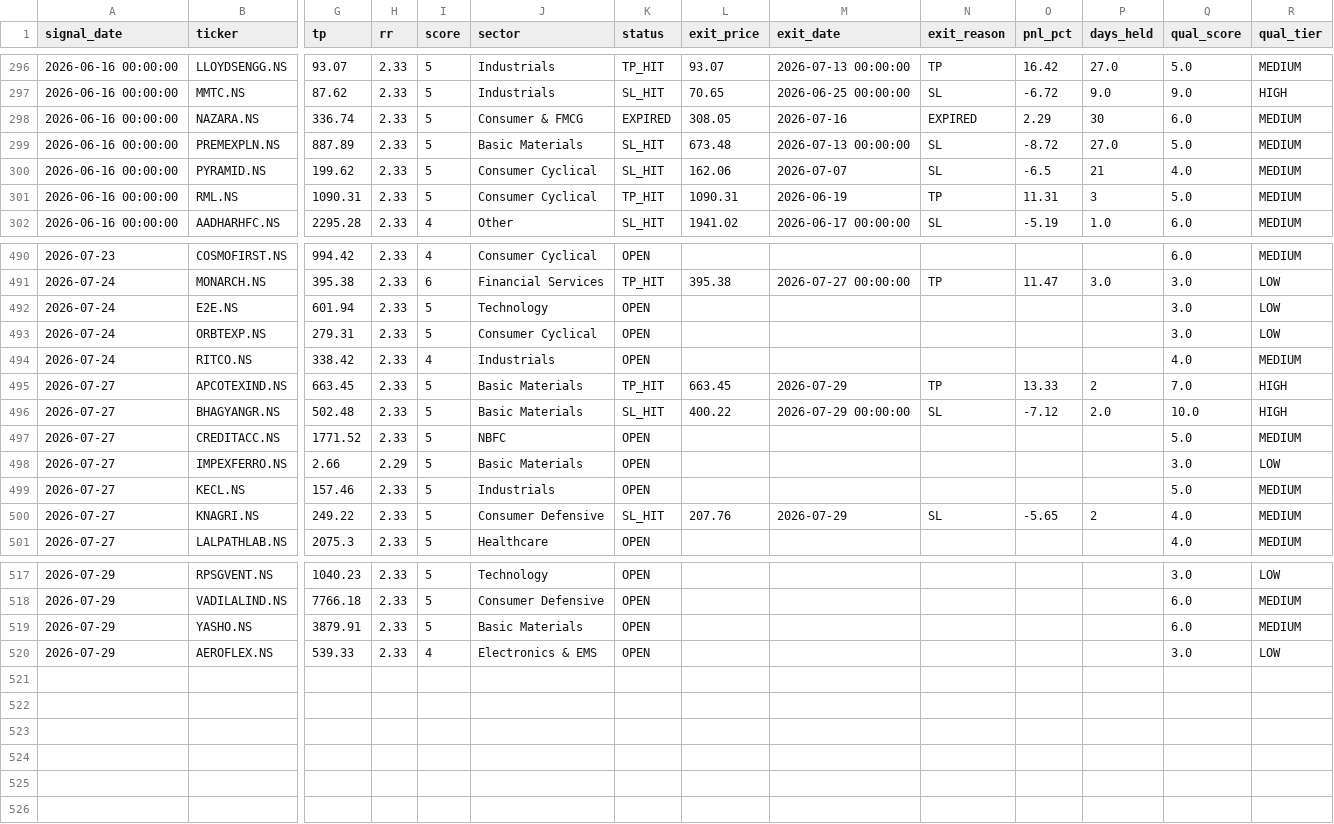
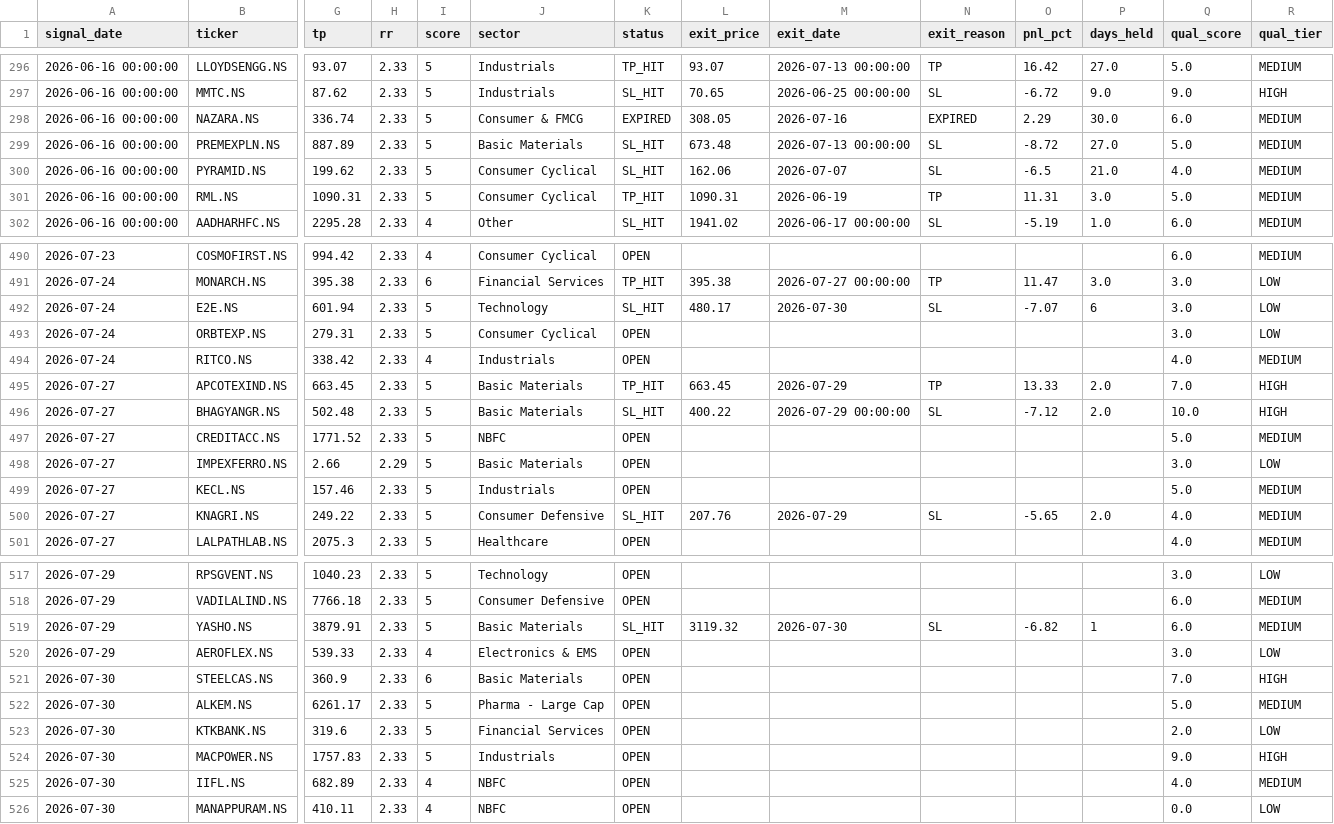
Before and after one commit to SanjayJoshi116/quant_backtesting, a CSV file: logs/paper_trades.csv, drawn as a sheet; only a part is shown, gaps mark what is left out; rows hold the shown columns only; the diff covers the shown part only; the diff names each change by its address in the sheet, - before the commit and + after, or states it on an @@ line.

```diff
--- a/logs/paper_trades.csv
+++ b/logs/paper_trades.csv
-P298 (days_held): 30
+P298 (days_held): 30.0
-P300 (days_held): 21
+P300 (days_held): 21.0
-P301 (days_held): 3
+P301 (days_held): 3.0
-K492 (status): OPEN
+K492 (status): SL_HIT
-L492 (exit_price): (empty)
+L492 (exit_price): 480.17
-M492 (exit_date): (empty)
+M492 (exit_date): 2026-07-30
-N492 (exit_reason): (empty)
+N492 (exit_reason): SL
-O492 (pnl_pct): (empty)
+O492 (pnl_pct): -7.07
-P492 (days_held): (empty)
+P492 (days_held): 6
-P495 (days_held): 2
+P495 (days_held): 2.0
-P500 (days_held): 2
+P500 (days_held): 2.0
-K519 (status): OPEN
+K519 (status): SL_HIT
-L519 (exit_price): (empty)
+L519 (exit_price): 3119.32
-M519 (exit_date): (empty)
+M519 (exit_date): 2026-07-30
-N519 (exit_reason): (empty)
+N519 (exit_reason): SL
-O519 (pnl_pct): (empty)
+O519 (pnl_pct): -6.82
-P519 (days_held): (empty)
+P519 (days_held): 1
+row 521: 2026-07-30 | STEELCAS.NS | 360.9 | 2.33 | 6 | Basic Materials | OPEN |  |  |  |  |  | 7.0 | HIGH
+row 522: 2026-07-30 | ALKEM.NS | 6261.17 | 2.33 | 5 | Pharma - Large Cap | OPEN |  |  |  |  |  | 5.0 | MEDIUM
+row 523: 2026-07-30 | KTKBANK.NS | 319.6 | 2.33 | 5 | Financial Services | OPEN |  |  |  |  |  | 2.0 | LOW
+row 524: 2026-07-30 | MACPOWER.NS | 1757.83 | 2.33 | 5 | Industrials | OPEN |  |  |  |  |  | 9.0 | HIGH
+row 525: 2026-07-30 | IIFL.NS | 682.89 | 2.33 | 4 | NBFC | OPEN |  |  |  |  |  | 4.0 | MEDIUM
+row 526: 2026-07-30 | MANAPPURAM.NS | 410.11 | 2.33 | 4 | NBFC | OPEN |  |  |  |  |  | 0.0 | LOW
```
Also changed, not shown: 79 edited cells elsewhere in this file.
